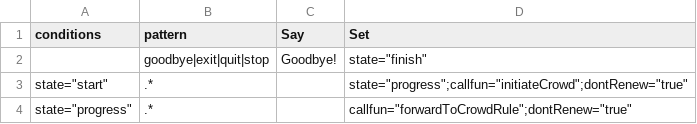
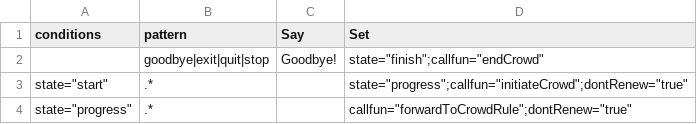
Before and after one commit to inmind-project/Git, a CSV file: Configurations/crowdRule.csv, drawn as a sheet.

```diff
--- a/Configurations/crowdRule.csv
+++ b/Configurations/crowdRule.csv
@@ -1,3 +1,3 @@
 conditions,pattern,Say,Set
-,goodbye|exit|quit|stop,Goodbye!,"state=""finish"""
+,goodbye|exit|quit|stop,Goodbye!,"state=""finish"";callfun=""endCrowd"""
 "state=""start""",.*,,"state=""progress"";callfun=""initiateCrowd"";dontRenew=""true"""
```
Also changed, not shown: 3 other files.
